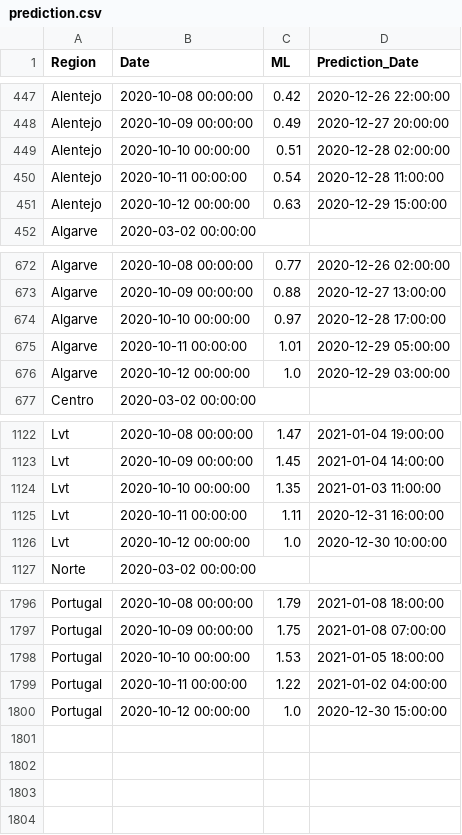
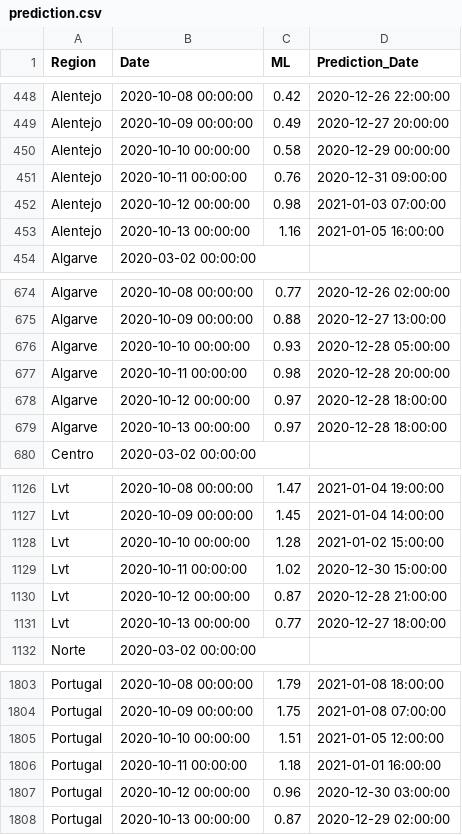
Before and after one commit to builduplabs/covid-countdown, a CSV file: src/data/prediction.csv, drawn as a sheet; only a part is shown, gaps mark what is left out; the diff covers the shown part only.

Commit message:
data update 20201113

```diff
--- a/src/data/prediction.csv
+++ b/src/data/prediction.csv
@@ -448,5 +449,6 @@ Alentejo,2020-10-08 00:00:00,0.42,2020-12-26 22:00:00
 Alentejo,2020-10-09 00:00:00,0.49,2020-12-27 20:00:00
-Alentejo,2020-10-10 00:00:00,0.51,2020-12-28 02:00:00
-Alentejo,2020-10-11 00:00:00,0.54,2020-12-28 11:00:00
-Alentejo,2020-10-12 00:00:00,0.63,2020-12-29 15:00:00
+Alentejo,2020-10-10 00:00:00,0.58,2020-12-29 00:00:00
+Alentejo,2020-10-11 00:00:00,0.76,2020-12-31 09:00:00
+Alentejo,2020-10-12 00:00:00,0.98,2021-01-03 07:00:00
+Alentejo,2020-10-13 00:00:00,1.16,2021-01-05 16:00:00
 Algarve,2020-03-02 00:00:00,,
@@ -673,5 +675,6 @@ Algarve,2020-10-08 00:00:00,0.77,2020-12-26 02:00:00
 Algarve,2020-10-09 00:00:00,0.88,2020-12-27 13:00:00
-Algarve,2020-10-10 00:00:00,0.97,2020-12-28 17:00:00
-Algarve,2020-10-11 00:00:00,1.01,2020-12-29 05:00:00
-Algarve,2020-10-12 00:00:00,1.0,2020-12-29 03:00:00
+Algarve,2020-10-10 00:00:00,0.93,2020-12-28 05:00:00
+Algarve,2020-10-11 00:00:00,0.98,2020-12-28 20:00:00
+Algarve,2020-10-12 00:00:00,0.97,2020-12-28 18:00:00
+Algarve,2020-10-13 00:00:00,0.97,2020-12-28 18:00:00
 Centro,2020-03-02 00:00:00,,
@@ -1123,5 +1127,6 @@ Lvt,2020-10-08 00:00:00,1.47,2021-01-04 19:00:00
 Lvt,2020-10-09 00:00:00,1.45,2021-01-04 14:00:00
-Lvt,2020-10-10 00:00:00,1.35,2021-01-03 11:00:00
-Lvt,2020-10-11 00:00:00,1.11,2020-12-31 16:00:00
-Lvt,2020-10-12 00:00:00,1.0,2020-12-30 10:00:00
+Lvt,2020-10-10 00:00:00,1.28,2021-01-02 15:00:00
+Lvt,2020-10-11 00:00:00,1.02,2020-12-30 15:00:00
+Lvt,2020-10-12 00:00:00,0.87,2020-12-28 21:00:00
+Lvt,2020-10-13 00:00:00,0.77,2020-12-27 18:00:00
 Norte,2020-03-02 00:00:00,,
@@ -1797,4 +1804,5 @@ Portugal,2020-10-08 00:00:00,1.79,2021-01-08 18:00:00
 Portugal,2020-10-09 00:00:00,1.75,2021-01-08 07:00:00
-Portugal,2020-10-10 00:00:00,1.53,2021-01-05 18:00:00
-Portugal,2020-10-11 00:00:00,1.22,2021-01-02 04:00:00
-Portugal,2020-10-12 00:00:00,1.0,2020-12-30 15:00:00
+Portugal,2020-10-10 00:00:00,1.51,2021-01-05 12:00:00
+Portugal,2020-10-11 00:00:00,1.18,2021-01-01 16:00:00
+Portugal,2020-10-12 00:00:00,0.96,2020-12-30 03:00:00
+Portugal,2020-10-13 00:00:00,0.87,2020-12-29 02:00:00
```
Also changed, not shown: 4 added rows and 11 edited cells elsewhere in this file, src/data/cases.csv.
